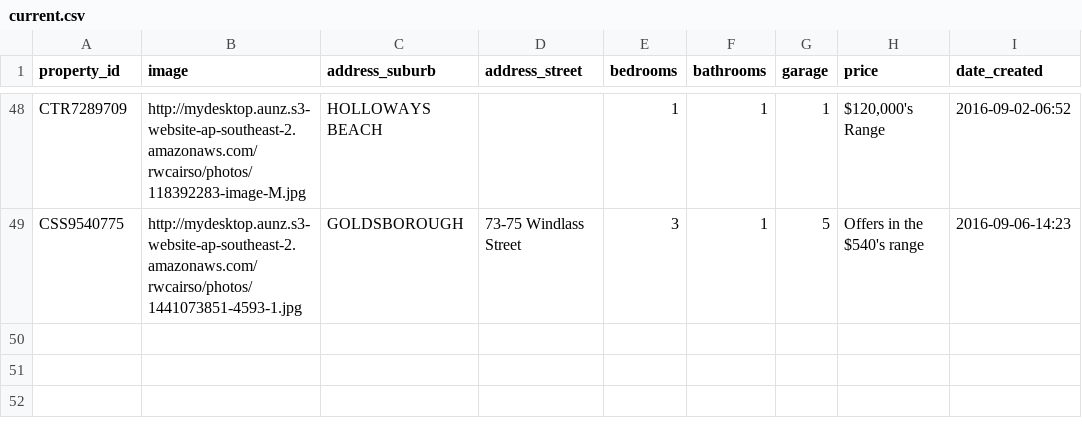
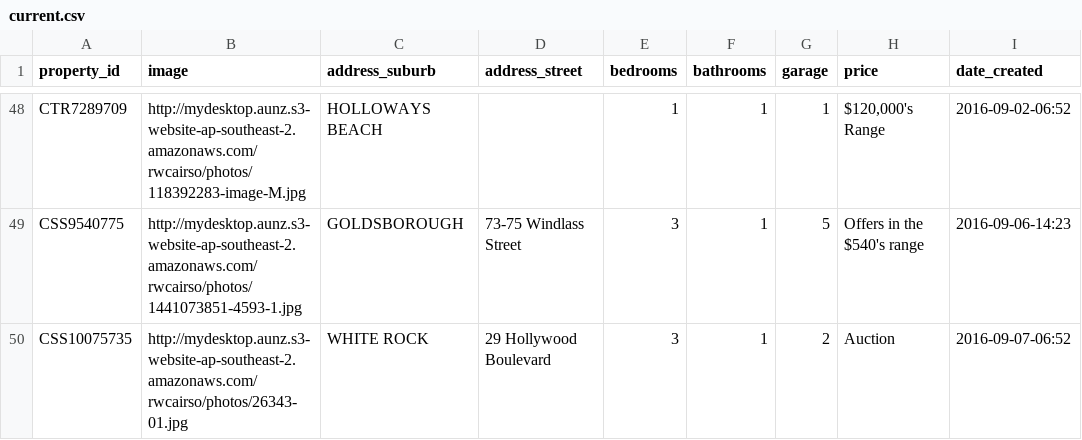
Before and after one commit to callumflack/therese-plath-realestate, a CSV file: _data/current.csv, drawn as a sheet; only a part is shown, gaps mark what is left out; the diff names each change by its address in the sheet, - before the commit and + after, or states it on an @@ line.

```diff
--- a/_data/current.csv
+++ b/_data/current.csv
+row 50: CSS10075735 | http://mydesktop.aunz.s3-website-ap-southeast-2.amazonaws.com/rwcairso/photos/26343-01.jpg | WHITE ROCK | 29 Hollywood Boulevard | 3 | 1 | 2 | Auction | 2016-09-07-06:52
```
Also changed, not shown: 1 other file.
